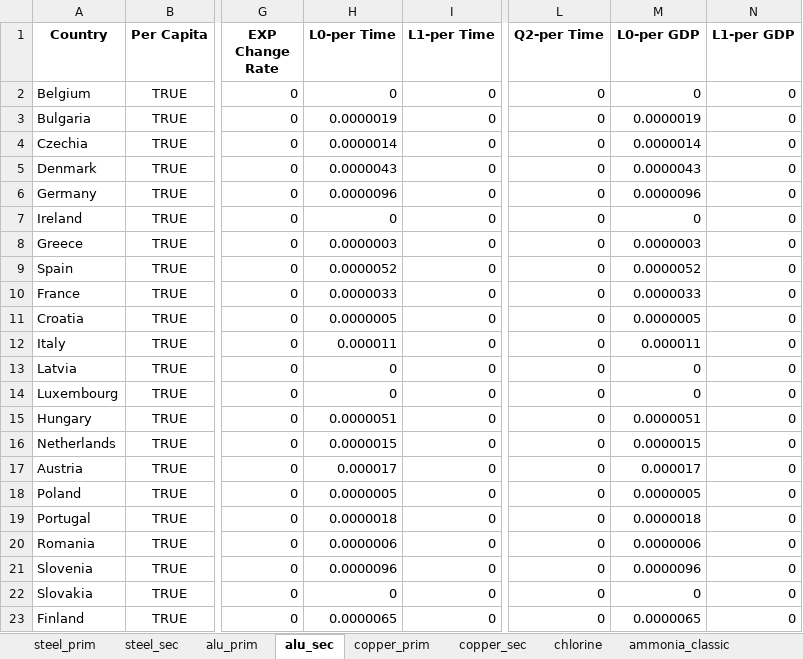
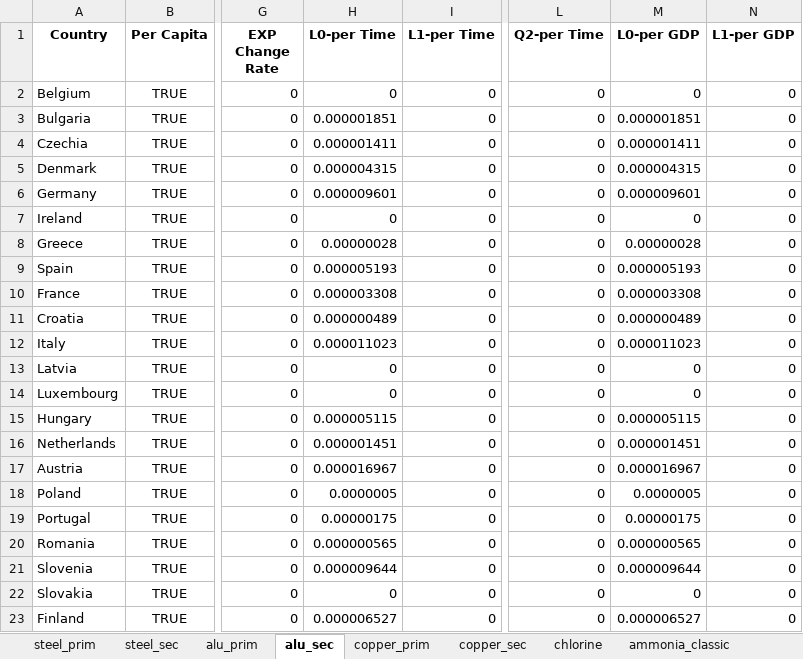
Before and after one commit to chrylt/endemo-v2.0.0-Alpha, an Excel workbook: output/endemo2_industry_coef_current_settings.xlsx, sheet alu_sec, drawn as a sheet; only a part is shown, gaps mark what is left out; values as stored, in another font and other column widths than the file's, no borders; the diff covers the shown part only; the diff names each change by its address in the sheet, - before the commit and + after, or states it on an @@ line.

```diff
--- a/output/endemo2_industry_coef_current_settings.xlsx (sheet alu_sec)
+++ b/output/endemo2_industry_coef_current_settings.xlsx (sheet alu_sec)
-H3 (L0-per Time): 0.0000019
+H3 (L0-per Time): 0.000001851
-M3 (L0-per GDP): 0.0000019
+M3 (L0-per GDP): 0.000001851
-H4 (L0-per Time): 0.0000014
+H4 (L0-per Time): 0.000001411
-M4 (L0-per GDP): 0.0000014
+M4 (L0-per GDP): 0.000001411
-H5 (L0-per Time): 0.0000043
+H5 (L0-per Time): 0.000004315
-M5 (L0-per GDP): 0.0000043
+M5 (L0-per GDP): 0.000004315
-H6 (L0-per Time): 0.0000096
+H6 (L0-per Time): 0.000009601
-M6 (L0-per GDP): 0.0000096
+M6 (L0-per GDP): 0.000009601
-H8 (L0-per Time): 0.0000003
+H8 (L0-per Time): 0.00000028
-M8 (L0-per GDP): 0.0000003
+M8 (L0-per GDP): 0.00000028
-H9 (L0-per Time): 0.0000052
+H9 (L0-per Time): 0.000005193
-M9 (L0-per GDP): 0.0000052
+M9 (L0-per GDP): 0.000005193
-H10 (L0-per Time): 0.0000033
+H10 (L0-per Time): 0.000003308
-M10 (L0-per GDP): 0.0000033
+M10 (L0-per GDP): 0.000003308
-H11 (L0-per Time): 0.0000005
+H11 (L0-per Time): 0.000000489
-M11 (L0-per GDP): 0.0000005
+M11 (L0-per GDP): 0.000000489
-H12 (L0-per Time): 0.000011
+H12 (L0-per Time): 0.000011023
-M12 (L0-per GDP): 0.000011
+M12 (L0-per GDP): 0.000011023
-H15 (L0-per Time): 0.0000051
+H15 (L0-per Time): 0.000005115
-M15 (L0-per GDP): 0.0000051
+M15 (L0-per GDP): 0.000005115
-H16 (L0-per Time): 0.0000015
+H16 (L0-per Time): 0.000001451
-M16 (L0-per GDP): 0.0000015
+M16 (L0-per GDP): 0.000001451
-H17 (L0-per Time): 0.000017
+H17 (L0-per Time): 0.000016967
-M17 (L0-per GDP): 0.000017
+M17 (L0-per GDP): 0.000016967
-H19 (L0-per Time): 0.0000018
+H19 (L0-per Time): 0.00000175
-M19 (L0-per GDP): 0.0000018
+M19 (L0-per GDP): 0.00000175
-H20 (L0-per Time): 0.0000006
+H20 (L0-per Time): 0.000000565
-M20 (L0-per GDP): 0.0000006
+M20 (L0-per GDP): 0.000000565
-H21 (L0-per Time): 0.0000096
+H21 (L0-per Time): 0.000009644
-M21 (L0-per GDP): 0.0000096
+M21 (L0-per GDP): 0.000009644
-H23 (L0-per Time): 0.0000065
+H23 (L0-per Time): 0.000006527
-M23 (L0-per GDP): 0.0000065
+M23 (L0-per GDP): 0.000006527
```
Also changed, not shown: 10 edited cells elsewhere in this sheet, sheet cement, sheet paper, sheet steel_sec, sheet steel_prim, sheet chlorine, sheet alu_prim, 8 more sheets, output/endemo2_amount_prognosis.xlsx, output/endemo2_demand_projections.xlsx, 45 other files.
